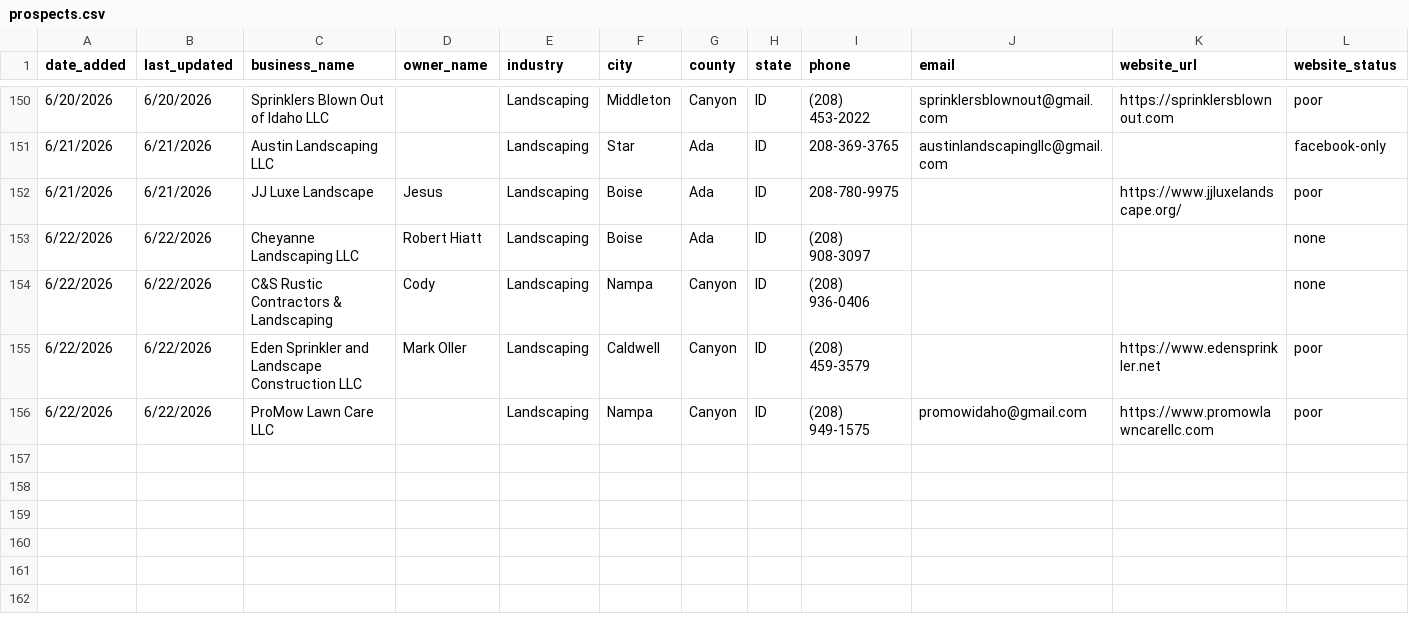
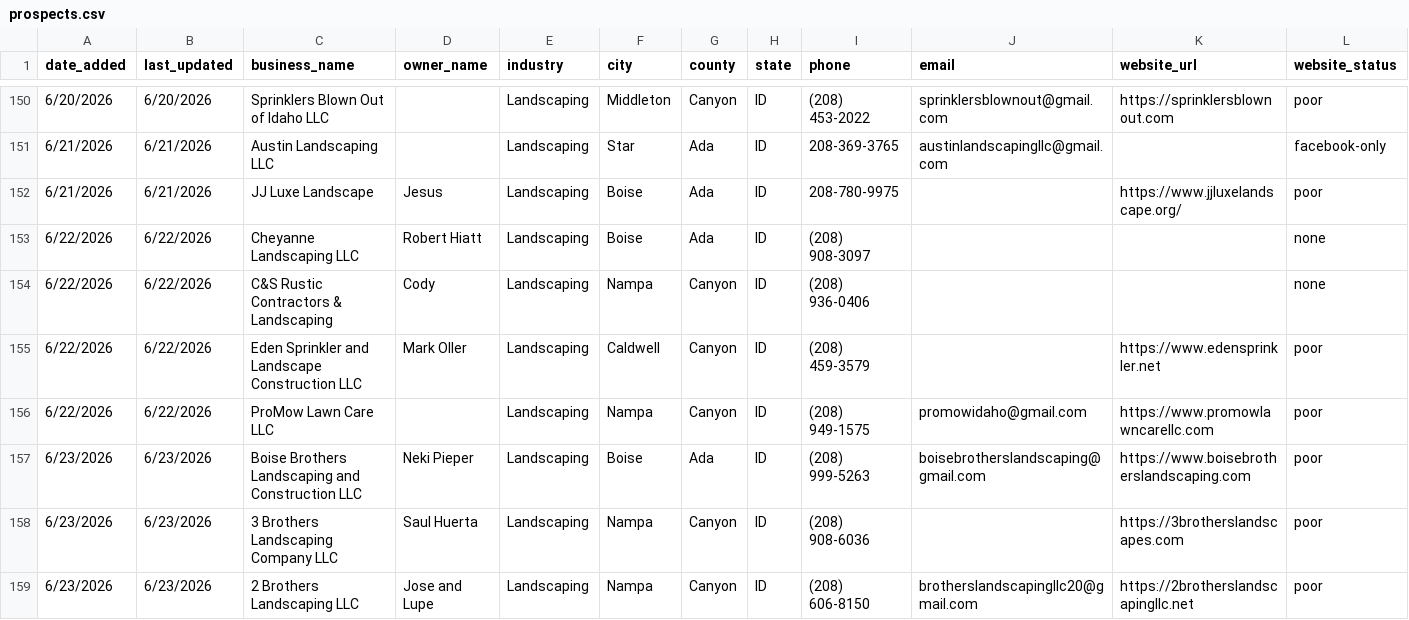
Before and after one commit to markscheiber0/scheiber-prospects, a CSV file: prospects.csv, drawn as a sheet; only a part is shown, gaps mark what is left out; rows hold the shown columns only; the diff names each change by its address in the sheet, - before the commit and + after, or states it on an @@ line.

```diff
--- a/prospects.csv
+++ b/prospects.csv
+row 157: 6/23/2026 | 6/23/2026 | Boise Brothers Landscaping and Construction LLC | Neki Pieper | Landscaping | Boise | Ada | ID | (208) 999-5263 | boisebrotherslandscaping@gmail.com | https://www.boisebrotherslandscaping.com | poor
+row 158: 6/23/2026 | 6/23/2026 | 3 Brothers Landscaping Company LLC | Saul Huerta | Landscaping | Nampa | Canyon | ID | (208) 908-6036 |  | https://3brotherslandscapes.com | poor
+row 159: 6/23/2026 | 6/23/2026 | 2 Brothers Landscaping LLC | Jose and Lupe | Landscaping | Nampa | Canyon | ID | (208) 606-8150 | brotherslandscapingllc20@gmail.com | https://2brotherslandscapingllc.net | poor
```
